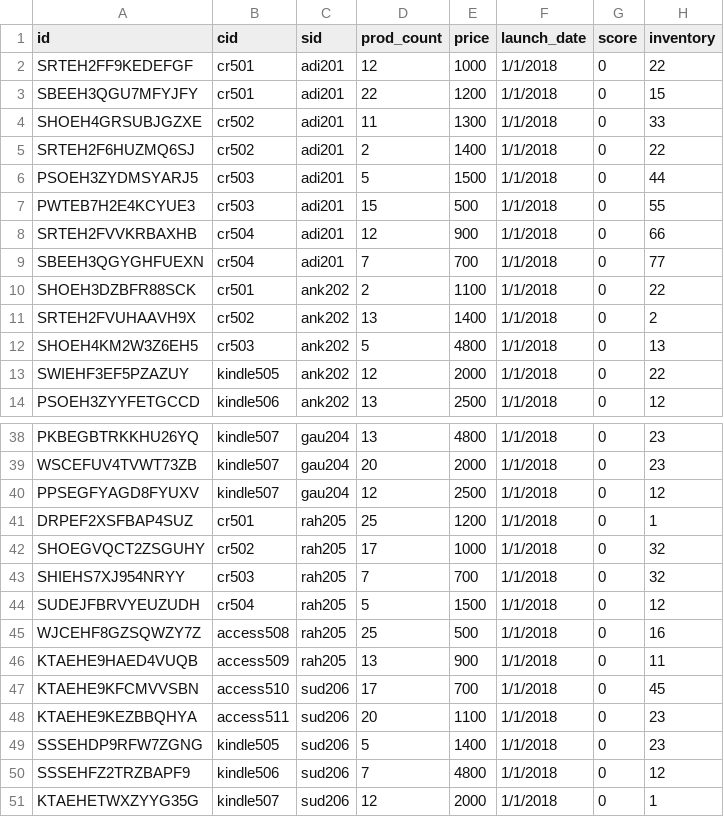
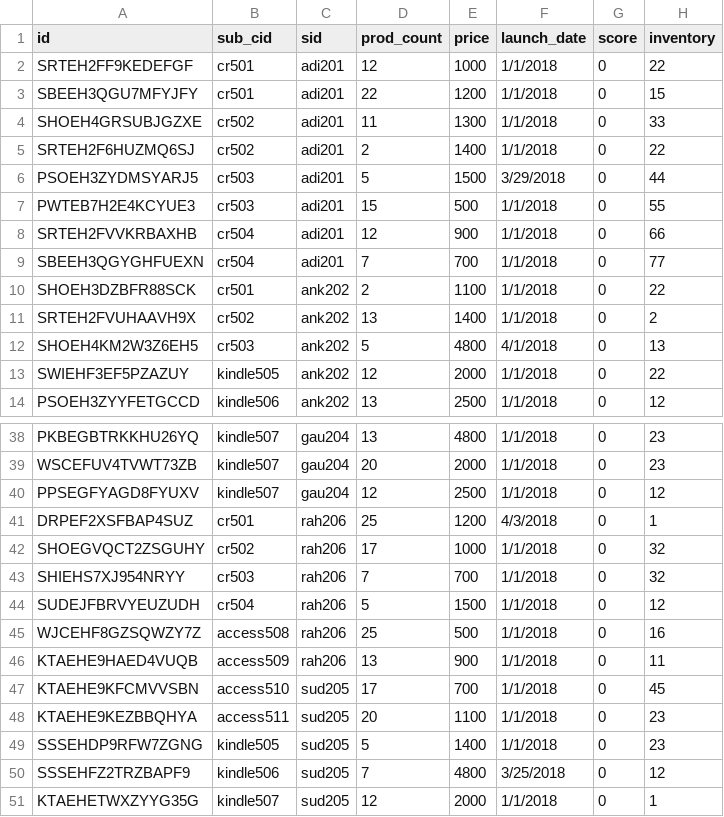
Before and after one commit to meghamca16du/seller_performance_tool, a CSV file: productMain.csv, drawn as a sheet; only a part is shown, gaps mark what is left out.

```diff
--- a/productMain.csv
+++ b/productMain.csv
@@ -1,2 +1,2 @@
-id,cid,sid,prod_count,price,launch_date,score,inventory
+id,sub_cid,sid,prod_count,price,launch_date,score,inventory
 SRTEH2FF9KEDEFGF,cr501,adi201,12,1000,1/1/2018,0,22
@@ -5,3 +5,3 @@ SHOEH4GRSUBJGZXE,cr502,adi201,11,1300,1/1/2018,0,33
 SRTEH2F6HUZMQ6SJ,cr502,adi201,2,1400,1/1/2018,0,22
-PSOEH3ZYDMSYARJ5,cr503,adi201,5,1500,1/1/2018,0,44
+PSOEH3ZYDMSYARJ5,cr503,adi201,5,1500,3/29/2018,0,44
 PWTEB7H2E4KCYUE3,cr503,adi201,15,500,1/1/2018,0,55
@@ -11,3 +11,3 @@ SHOEH3DZBFR88SCK,cr501,ank202,2,1100,1/1/2018,0,22
 SRTEH2FVUHAAVH9X,cr502,ank202,13,1400,1/1/2018,0,2
-SHOEH4KM2W3Z6EH5,cr503,ank202,5,4800,1/1/2018,0,13
+SHOEH4KM2W3Z6EH5,cr503,ank202,5,4800,4/1/2018,0,13
 SWIEHF3EF5PZAZUY,kindle505,ank202,12,2000,1/1/2018,0,22
@@ -40,12 +40,12 @@ WSCEFUV4TVWT73ZB,kindle507,gau204,20,2000,1/1/2018,0,23
 PPSEGFYAGD8FYUXV,kindle507,gau204,12,2500,1/1/2018,0,12
-DRPEF2XSFBAP4SUZ,cr501,rah205,25,1200,1/1/2018,0,1
-SHOEGVQCT2ZSGUHY,cr502,rah205,17,1000,1/1/2018,0,32
-SHIEHS7XJ954NRYY,cr503,rah205,7,700,1/1/2018,0,32
-SUDEJFBRVYEUZUDH,cr504,rah205,5,1500,1/1/2018,0,12
-WJCEHF8GZSQWZY7Z,access508,rah205,25,500,1/1/2018,0,16
-KTAEHE9HAED4VUQB,access509,rah205,13,900,1/1/2018,0,11
-KTAEHE9KFCMVVSBN,access510,sud206,17,700,1/1/2018,0,45
-KTAEHE9KEZBBQHYA,access511,sud206,20,1100,1/1/2018,0,23
-SSSEHDP9RFW7ZGNG,kindle505,sud206,5,1400,1/1/2018,0,23
-SSSEHFZ2TRZBAPF9,kindle506,sud206,7,4800,1/1/2018,0,12
-KTAEHETWXZYYG35G,kindle507,sud206,12,2000,1/1/2018,0,1
+DRPEF2XSFBAP4SUZ,cr501,rah206,25,1200,4/3/2018,0,1
+SHOEGVQCT2ZSGUHY,cr502,rah206,17,1000,1/1/2018,0,32
+SHIEHS7XJ954NRYY,cr503,rah206,7,700,1/1/2018,0,32
+SUDEJFBRVYEUZUDH,cr504,rah206,5,1500,1/1/2018,0,12
+WJCEHF8GZSQWZY7Z,access508,rah206,25,500,1/1/2018,0,16
+KTAEHE9HAED4VUQB,access509,rah206,13,900,1/1/2018,0,11
+KTAEHE9KFCMVVSBN,access510,sud205,17,700,1/1/2018,0,45
+KTAEHE9KEZBBQHYA,access511,sud205,20,1100,1/1/2018,0,23
+SSSEHDP9RFW7ZGNG,kindle505,sud205,5,1400,1/1/2018,0,23
+SSSEHFZ2TRZBAPF9,kindle506,sud205,7,4800,3/25/2018,0,12
+KTAEHETWXZYYG35G,kindle507,sud205,12,2000,1/1/2018,0,1
```
Also changed, not shown: 9 other files.
